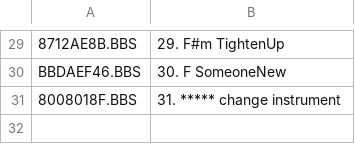
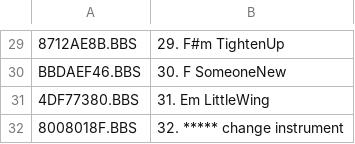
Before and after one commit to emallove/BeatBuddyCard2, a CSV file: SONGS/149E1CAF/config.csv, drawn as a sheet; only a part is shown, gaps mark what is left out; addresses are those after the commit; the diff names each change by its address in the sheet, - before the commit and + after, or states it on an @@ line.

Commit message:
Add "Lose Control" (Teddy Swims) and "Little Wing" (Jimi Hendrix)

```diff
--- a/SONGS/149E1CAF/config.csv
+++ b/SONGS/149E1CAF/config.csv
+row 31: 4DF77380.BBS | 31. Em LittleWing
-B32: 31. ***** change instrument
+B32: 32. ***** change instrument
```
Also changed, not shown: SONGS/106DC7CA/config.csv, 2 other files.
